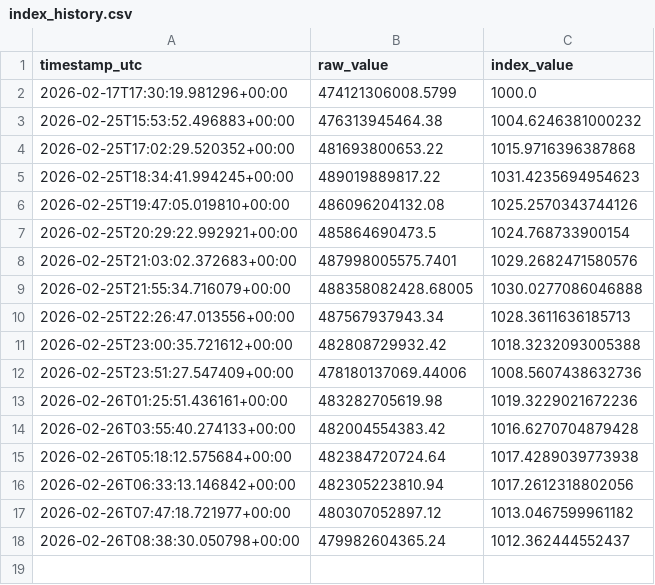
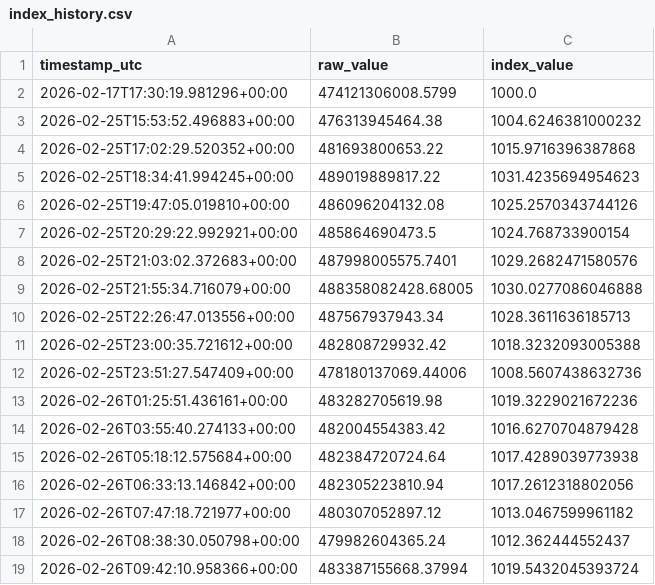
Before and after one commit to prasanna379ak/Crypto_Index, a CSV file: index_data/index_history.csv, drawn as a sheet.

Commit message:
Index update [automated]

```diff
--- a/index_data/index_history.csv
+++ b/index_data/index_history.csv
@@ -18 +18,2 @@ timestamp_utc,raw_value,index_value
 2026-02-26T08:38:30.050798+00:00,479982604365.24,1012.362444552437
+2026-02-26T09:42:10.958366+00:00,483387155668.37994,1019.5432045393724
```
Also changed, not shown: index_data/latest_marketcaps.csv, 2 other files.
